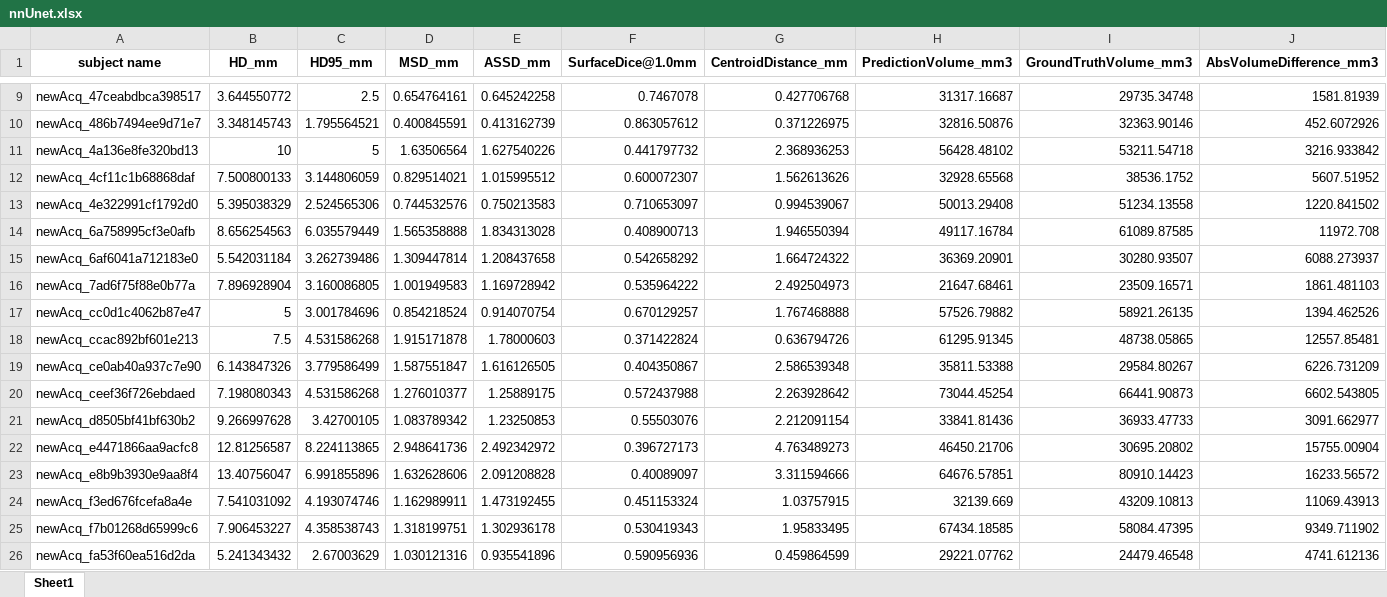
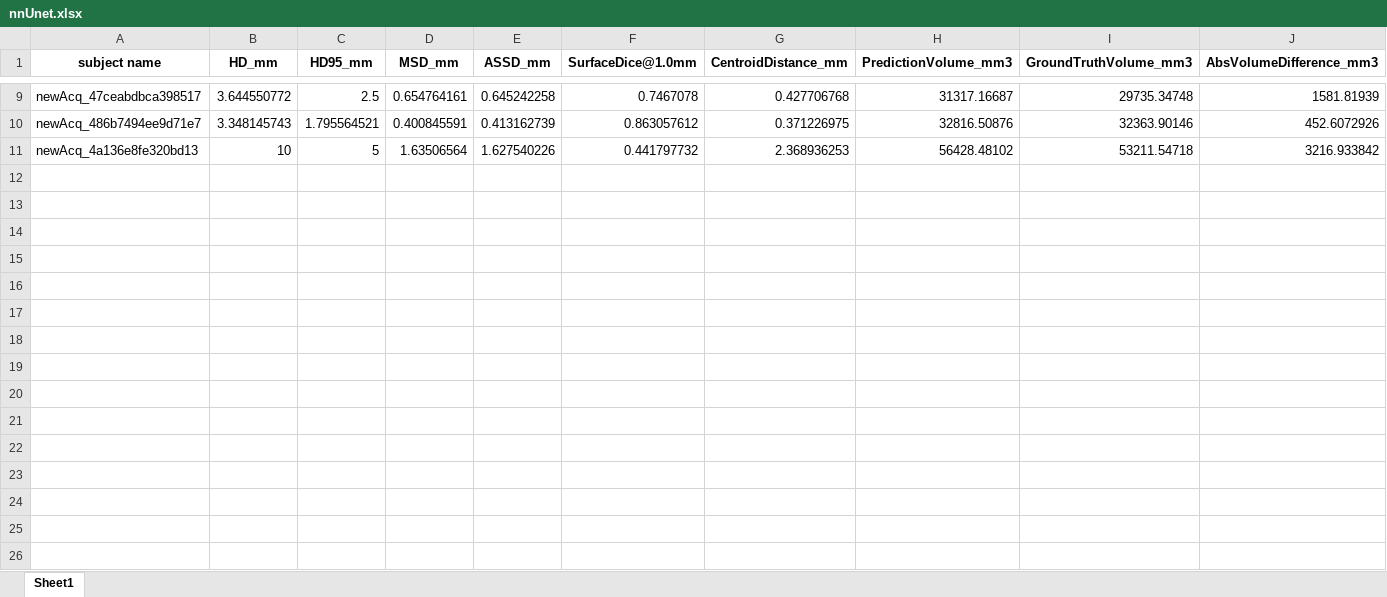
Before and after one commit to JorisMentink/MSc_Graduation_Project, an Excel workbook: results/nnUnet.xlsx, sheet Sheet1, drawn as a sheet; only a part is shown, gaps mark what is left out; values as stored, in another font and other column widths than the file's, no borders; rows hold the shown columns only; the diff names each change by its address in the sheet, - before the commit and + after, or states it on an @@ line.

```diff
--- a/results/nnUnet.xlsx (sheet Sheet1)
+++ b/results/nnUnet.xlsx (sheet Sheet1)
-row 12: newAcq_4cf11c1b68868daf | 7.500800133 | 3.144806059 | 0.829514021 | 1.015995512 | 0.600072307 | 1.562613626 | 32928.65568 | 38536.1752 | 5607.51952
-row 13: newAcq_4e322991cf1792d0 | 5.395038329 | 2.524565306 | 0.744532576 | 0.750213583 | 0.710653097 | 0.994539067 | 50013.29408 | 51234.13558 | 1220.841502
-row 14: newAcq_6a758995cf3e0afb | 8.656254563 | 6.035579449 | 1.565358888 | 1.834313028 | 0.408900713 | 1.946550394 | 49117.16784 | 61089.87585 | 11972.708
-row 15: newAcq_6af6041a712183e0 | 5.542031184 | 3.262739486 | 1.309447814 | 1.208437658 | 0.542658292 | 1.664724322 | 36369.20901 | 30280.93507 | 6088.273937
-row 16: newAcq_7ad6f75f88e0b77a | 7.896928904 | 3.160086805 | 1.001949583 | 1.169728942 | 0.535964222 | 2.492504973 | 21647.68461 | 23509.16571 | 1861.481103
-row 17: newAcq_cc0d1c4062b87e47 | 5 | 3.001784696 | 0.854218524 | 0.914070754 | 0.670129257 | 1.767468888 | 57526.79882 | 58921.26135 | 1394.462526
-row 18: newAcq_ccac892bf601e213 | 7.5 | 4.531586268 | 1.915171878 | 1.78000603 | 0.371422824 | 0.636794726 | 61295.91345 | 48738.05865 | 12557.85481
-row 19: newAcq_ce0ab40a937c7e90 | 6.143847326 | 3.779586499 | 1.587551847 | 1.616126505 | 0.404350867 | 2.586539348 | 35811.53388 | 29584.80267 | 6226.731209
-row 20: newAcq_ceef36f726ebdaed | 7.198080343 | 4.531586268 | 1.276010377 | 1.25889175 | 0.572437988 | 2.263928642 | 73044.45254 | 66441.90873 | 6602.543805
-row 21: newAcq_d8505bf41bf630b2 | 9.266997628 | 3.42700105 | 1.083789342 | 1.23250853 | 0.55503076 | 2.212091154 | 33841.81436 | 36933.47733 | 3091.662977
-row 22: newAcq_e4471866aa9acfc8 | 12.81256587 | 8.224113865 | 2.948641736 | 2.492342972 | 0.396727173 | 4.763489273 | 46450.21706 | 30695.20802 | 15755.00904
-row 23: newAcq_e8b9b3930e9aa8f4 | 13.40756047 | 6.991855896 | 1.632628606 | 2.091208828 | 0.40089097 | 3.311594666 | 64676.57851 | 80910.14423 | 16233.56572
-row 24: newAcq_f3ed676fcefa8a4e | 7.541031092 | 4.193074746 | 1.162989911 | 1.473192455 | 0.451153324 | 1.03757915 | 32139.669 | 43209.10813 | 11069.43913
-row 25: newAcq_f7b01268d65999c6 | 7.906453227 | 4.358538743 | 1.318199751 | 1.302936178 | 0.530419343 | 1.95833495 | 67434.18585 | 58084.47395 | 9349.711902
-row 26: newAcq_fa53f60ea516d2da | 5.241343432 | 2.67003629 | 1.030121316 | 0.935541896 | 0.590956936 | 0.459864599 | 29221.07762 | 24479.46548 | 4741.612136
```
Also changed, not shown: results/Sparse_normals.xlsx, results/Sparse_normals_partitionpropagation_5.xlsx, 27 other files.
